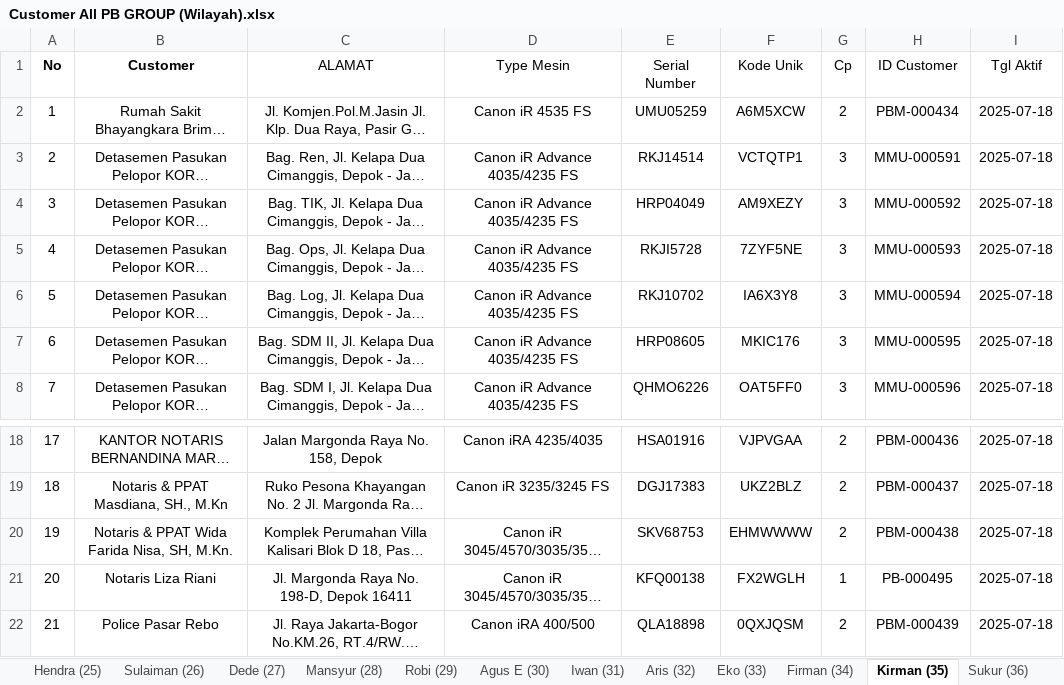
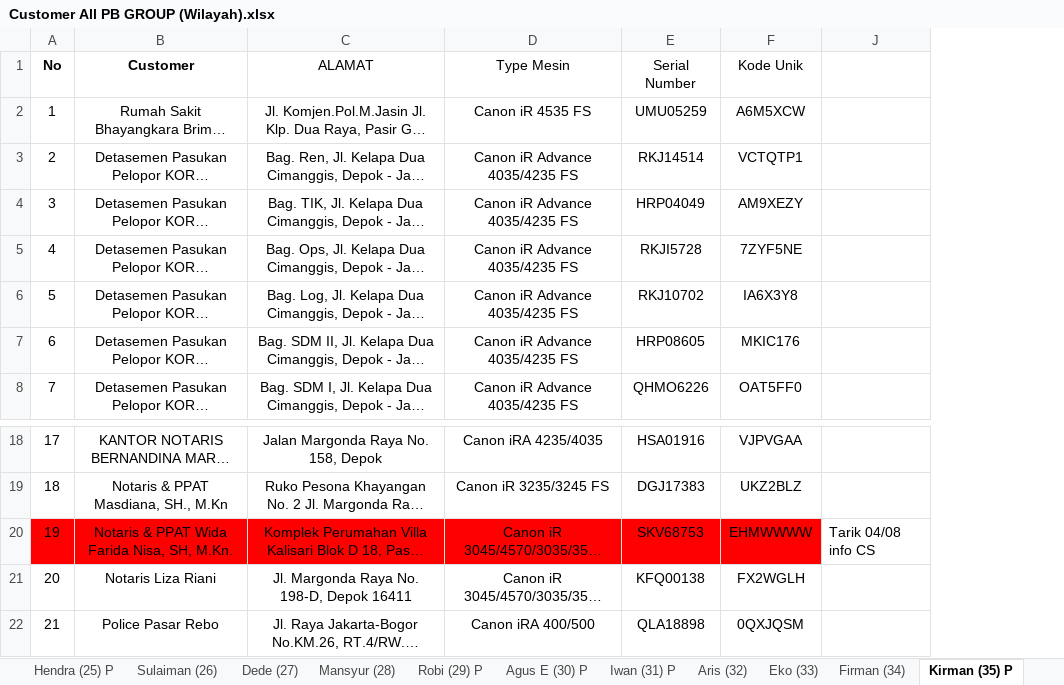
Before and after one commit to mguston12/stock-pwkt-pb-group-be, an Excel workbook: internal/service/stock/Customer All PB GROUP (Wilayah).xlsx, sheet Kirman (35) P, drawn as a sheet; only a part is shown, gaps mark what is left out; long unchanged cells end in …; values as stored, in another font and other column widths than the file's, no borders; conditional formats not drawn; removed rows and columns are numbered as before the commit, all else as after; the diff names each change by its address in the sheet, - before the commit and + after, or states it on an @@ line.

```diff
--- a/internal/service/stock/Customer All PB GROUP (Wilayah).xlsx (sheet Kirman (35) P)
+++ b/internal/service/stock/Customer All PB GROUP (Wilayah).xlsx (sheet Kirman (35) P)
-sheet tab: Hendra (25)
+sheet tab: Hendra (25) P
-sheet tab: Robi (29)
+sheet tab: Robi (29) P
-sheet tab: Agus E (30)
+sheet tab: Agus E (30) P
-sheet tab: Iwan (31)
+sheet tab: Iwan (31) P
-sheet tab: Kirman (35)
+sheet tab: Kirman (35) P
@@ column G (Cp) hidden, rows 2-8: 2 | 3 | 3 | 3 | 3 | 3 | 3; rows 18-22: 2 | 2 | 2 | 1 | 2 @@
@@ column H (ID Customer) hidden, rows 2-8: PBM-000434 | MMU-000591 | MMU-000592 | MMU-000593 | MMU-000594 | MMU-000595 | MMU-000596; rows 18-22: PBM-000436 | PBM-000437 | PBM-000438 | PB-000495 | PBM-000439 @@
@@ column I (Tgl Aktif) hidden, rows 2-8: all 2025-07-18; rows 18-22: all 2025-07-18 @@
+column J, row 20: Tarik 04/08 info CS
-A20:F20 fill: none
+A20:F20 fill: #FF0000
```
Also changed, not shown: sheet Vano (20) P, sheet Fahmi (9), sheet Agus E (30) P, sheet Hendra (25) P, sheet Ridwan (3) P, sheet Aris (32), 28 more sheets, other sheet tabs, hidden cells, 2 other files.
